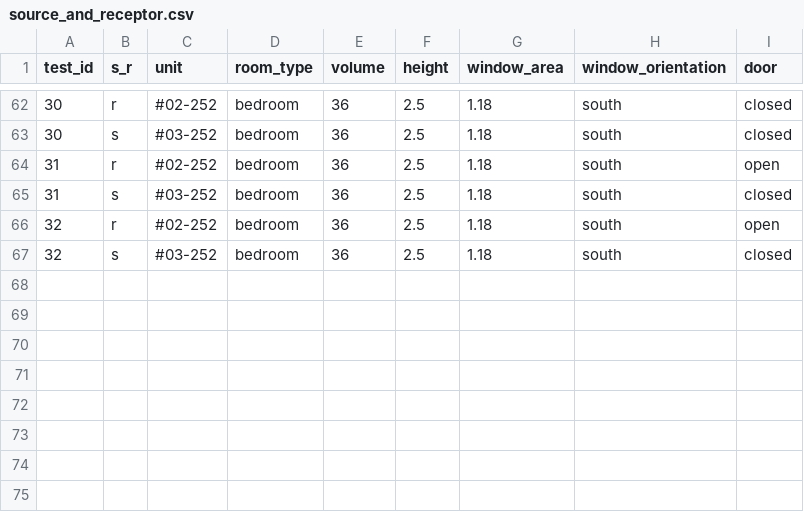
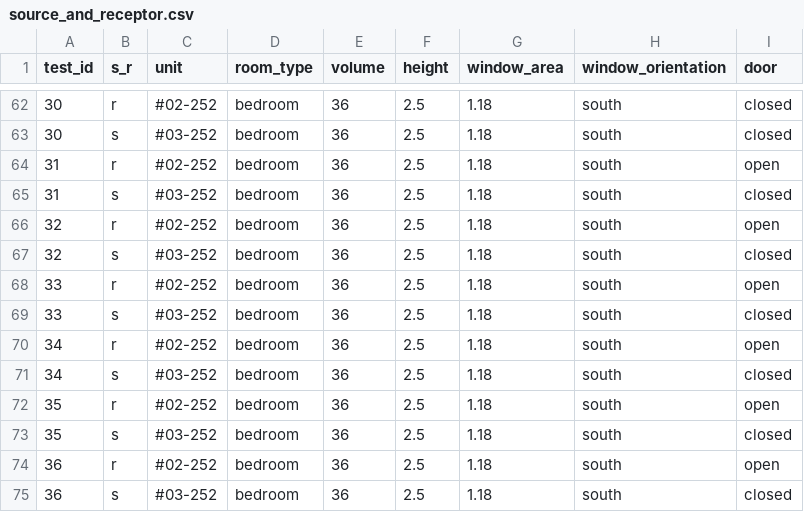
Before and after one commit to JiayuLIAQ/inter_unit_transmission, a CSV file: conditions/source_and_receptor.csv, drawn as a sheet; only a part is shown, gaps mark what is left out; the diff names each change by its address in the sheet, - before the commit and + after, or states it on an @@ line.

```diff
--- a/conditions/source_and_receptor.csv
+++ b/conditions/source_and_receptor.csv
+row 68: 33 | r | #02-252 | bedroom | 36 | 2.5 | 1.18 | south | open
+row 69: 33 | s | #03-252 | bedroom | 36 | 2.5 | 1.18 | south | closed
+row 70: 34 | r | #02-252 | bedroom | 36 | 2.5 | 1.18 | south | open
+row 71: 34 | s | #03-252 | bedroom | 36 | 2.5 | 1.18 | south | closed
+row 72: 35 | r | #02-252 | bedroom | 36 | 2.5 | 1.18 | south | open
+row 73: 35 | s | #03-252 | bedroom | 36 | 2.5 | 1.18 | south | closed
+row 74: 36 | r | #02-252 | bedroom | 36 | 2.5 | 1.18 | south | open
+row 75: 36 | s | #03-252 | bedroom | 36 | 2.5 | 1.18 | south | closed
```
Also changed, not shown: conditions/general_scenario.csv, conditions/innova_vc.csv, 6 other files.
